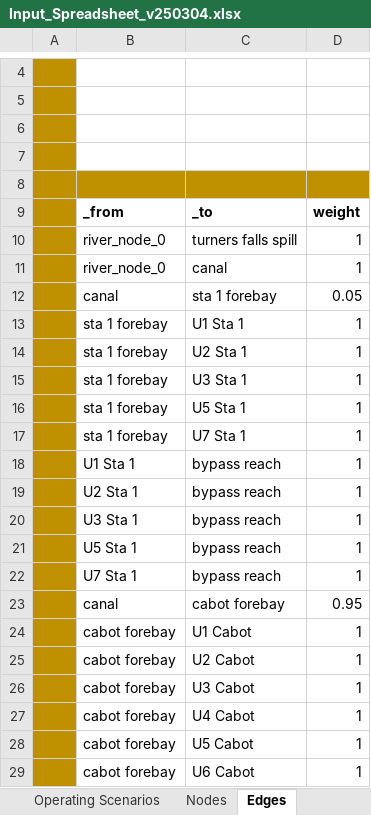
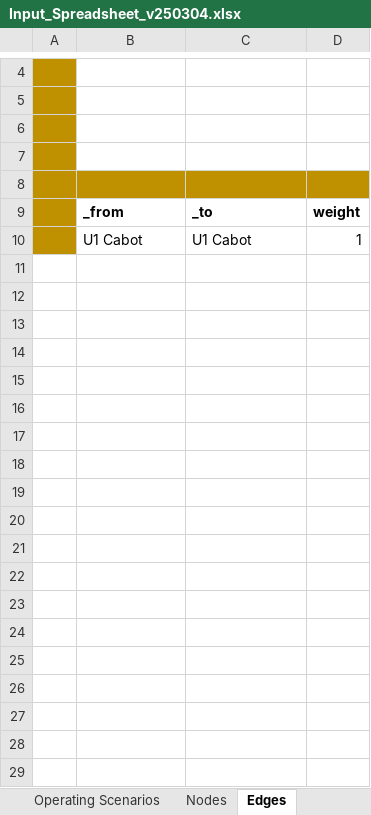
Before and after one commit to knebiolo/stryke, an Excel workbook: Spreadsheet Interface/Input_Spreadsheet_v250304.xlsx, sheet Edges, drawn as a sheet; only a part is shown, gaps mark what is left out; values as stored, in another font and other column widths than the file's, no borders; removed rows and columns are numbered as before the commit, all else as after; the diff covers the shown part only; the diff names each change by its address in the sheet, - before the commit and + after, or states it on an @@ line.

Commit message:
testing single node single unit model

```diff
--- a/Spreadsheet Interface/Input_Spreadsheet_v250304.xlsx (sheet Edges)
+++ b/Spreadsheet Interface/Input_Spreadsheet_v250304.xlsx (sheet Edges)
-row 10:  | river_node_0 | turners falls spill | 1
-row 11:  | river_node_0 | canal | 1
-row 12:  | canal | sta 1 forebay | 0.05
-row 13:  | sta 1 forebay | U1 Sta 1 | 1
-row 14:  | sta 1 forebay | U2 Sta 1 | 1
-row 15:  | sta 1 forebay | U3 Sta 1 | 1
-row 16:  | sta 1 forebay | U5 Sta 1 | 1
-row 17:  | sta 1 forebay | U7 Sta 1 | 1
-row 18:  | U1 Sta 1 | bypass reach | 1
-row 19:  | U2 Sta 1 | bypass reach | 1
-row 20:  | U3 Sta 1 | bypass reach | 1
-row 21:  | U5 Sta 1 | bypass reach | 1
-row 22:  | U7 Sta 1 | bypass reach | 1
-row 23:  | canal | cabot forebay | 0.95
-B10: cabot forebay
+B10: U1 Cabot
-row 25:  | cabot forebay | U2 Cabot | 1
-row 26:  | cabot forebay | U3 Cabot | 1
-row 27:  | cabot forebay | U4 Cabot | 1
-row 28:  | cabot forebay | U5 Cabot | 1
-row 29:  | cabot forebay | U6 Cabot | 1
```
Also changed, not shown: 11 removed rows elsewhere in this sheet, sheet Unit Params, sheet Nodes, sheet Operating Scenarios, sheet Flow Scenarios, sheet Facilities, other sheet tabs, 1 other file.
